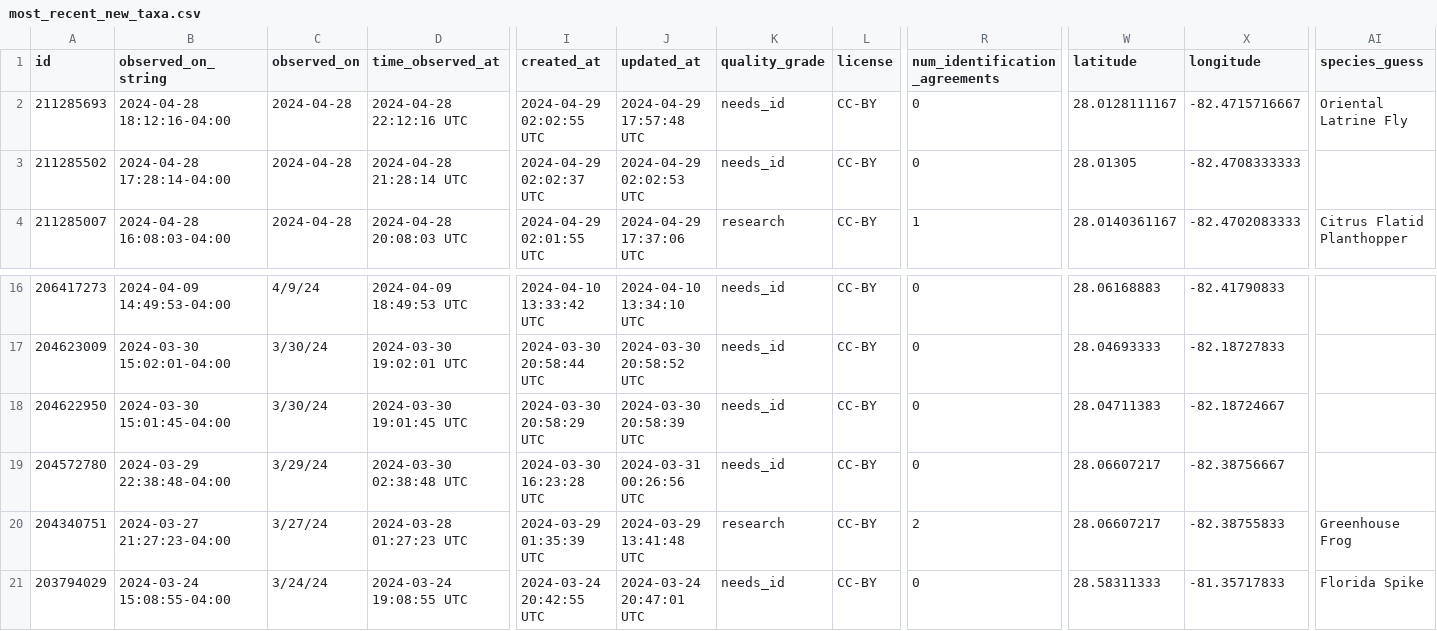
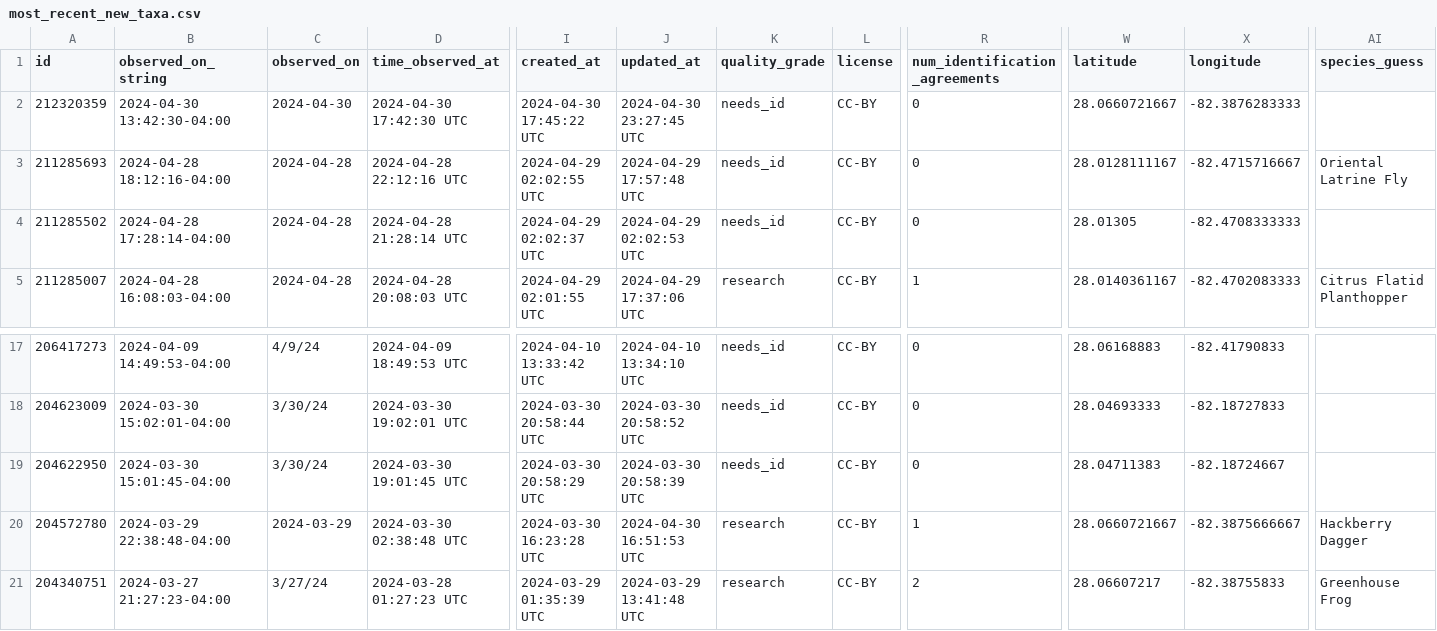
Before and after one commit to rmcminds/merdemicrobes, a CSV file: _data/most_recent_new_taxa.csv, drawn as a sheet; only a part is shown, gaps mark what is left out; removed rows and columns are numbered as before the commit, all else as after; rows hold the shown columns only; the diff names each change by its address in the sheet, - before the commit and + after, or states it on an @@ line.

Commit message:
automated Github Actions data update

```diff
--- a/_data/most_recent_new_taxa.csv
+++ b/_data/most_recent_new_taxa.csv
+row 2: 212320359 | 2024-04-30 13:42:30-04:00 | 2024-04-30 | 2024-04-30 17:42:30 UTC | 2024-04-30 17:45:22 UTC | 2024-04-30 23:27:45 UTC | needs_id | CC-BY | 0 | 28.0660721667 | -82.3876283333
-C20 (observed_on): 3/29/24
+C20 (observed_on): 2024-03-29
-J20 (updated_at): 2024-03-31 00:26:56 UTC
+J20 (updated_at): 2024-04-30 16:51:53 UTC
-K20 (quality_grade): needs_id
+K20 (quality_grade): research
-R20 (num_identification_agreements): 0
+R20 (num_identification_agreements): 1
-W20 (latitude): 28.06607217
+W20 (latitude): 28.0660721667
-X20 (longitude): -82.38756667
+X20 (longitude): -82.3875666667
-AI20 (species_guess): (empty)
+AI20 (species_guess): Hackberry Dagger
-row 21: 203794029 | 2024-03-24 15:08:55-04:00 | 3/24/24 | 2024-03-24 19:08:55 UTC | 2024-03-24 20:42:55 UTC | 2024-03-24 20:47:01 UTC | needs_id | CC-BY | 0 | 28.58311333 | -81.35717833 | Florida Spike
```
Also changed, not shown: 1 other file.
